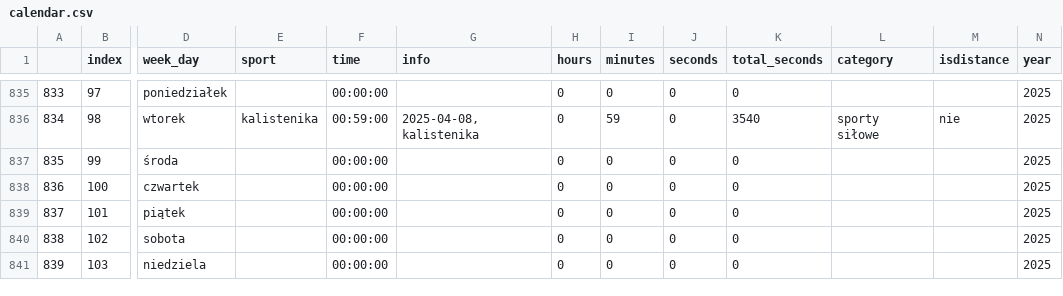
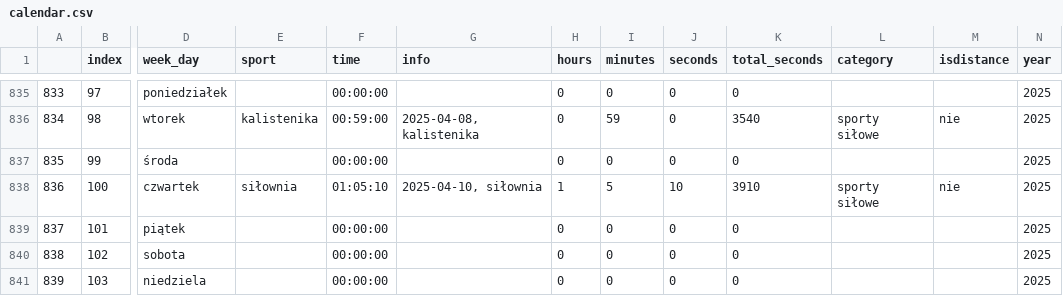
Before and after one commit to przemekolender/SportTracker, a CSV file: files/calendar.csv, drawn as a sheet; only a part is shown, gaps mark what is left out; the diff names each change by its address in the sheet, - before the commit and + after, or states it on an @@ line.

```diff
--- a/files/calendar.csv
+++ b/files/calendar.csv
-E838 (sport): (empty)
+E838 (sport): siłownia
-F838 (time): 00:00:00
+F838 (time): 01:05:10
-G838 (info): (empty)
+G838 (info): 2025-04-10, siłownia
-H838 (hours): 0
+H838 (hours): 1
-I838 (minutes): 0
+I838 (minutes): 5
-J838 (seconds): 0
+J838 (seconds): 10
-K838 (total_seconds): 0
+K838 (total_seconds): 3910
-L838 (category): (empty)
+L838 (category): sporty siłowe
-M838 (isdistance): (empty)
+M838 (isdistance): nie
```
Also changed, not shown: files/workouts.csv.
